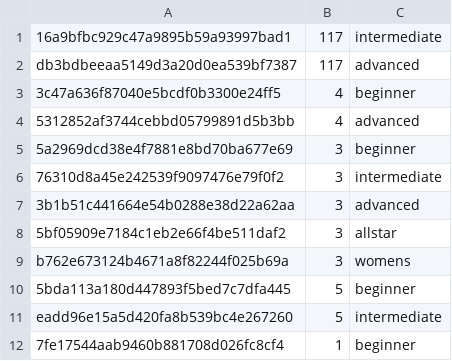
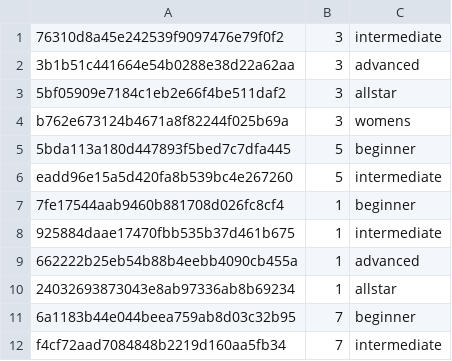
Before and after one commit to BruceJohnJennerLawso/scrap, a CSV file: stew/winter2017hooks.csv, drawn as a sheet; only a part is shown; the shorter side is filled out with more unchanged rows.

```diff
--- a/stew/winter2017hooks.csv
+++ b/stew/winter2017hooks.csv
@@ -1,6 +1 @@
-16a9bfbc929c47a9895b59a93997bad1,117,intermediate
-db3bdbeeaa5149d3a20d0ea539bf7387,117,advanced
-3c47a636f87040e5bcdf0b3300e24ff5,4,beginner
-5312852af3744cebbd05799891d5b3bb,4,advanced
-5a2969dcd38e4f7881e8bd70ba677e69,3,beginner
 76310d8a45e242539f9097476e79f0f2,3,intermediate
```
Also changed, not shown: 1 other file.
